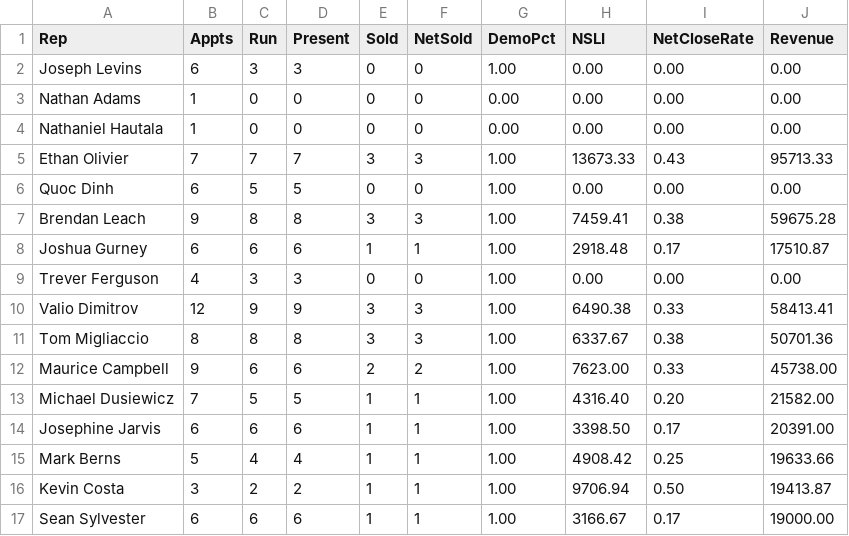
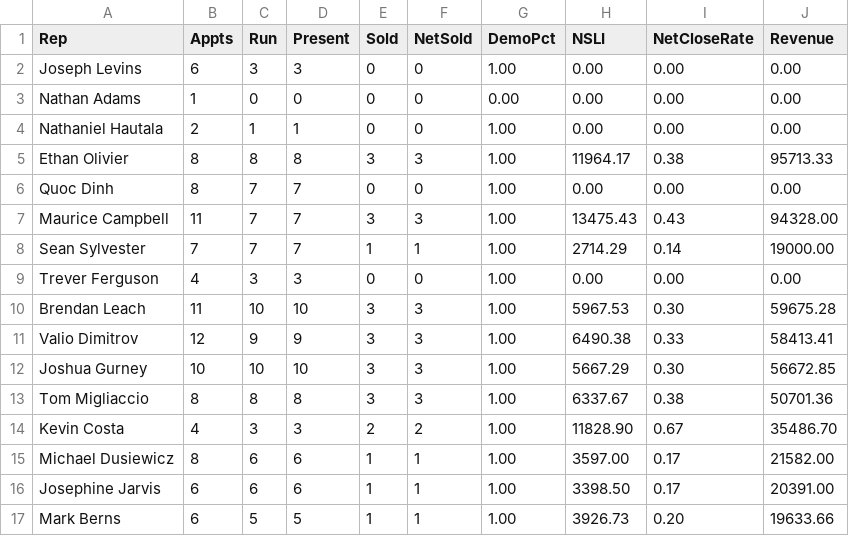
Before and after one commit to SeanSenno/rebath-sales-dashboard, a CSV file: data/sales-rep-mtd.csv, drawn as a sheet; only a part is shown; the diff covers the shown part only.

Commit message:
Daily refresh via Zap

```diff
--- a/data/sales-rep-mtd.csv
+++ b/data/sales-rep-mtd.csv
@@ -3,15 +3,15 @@ Joseph Levins,6,3,3,0,0,1.00,0.00,0.00,0.00
 Nathan Adams,1,0,0,0,0,0.00,0.00,0.00,0.00
-Nathaniel Hautala,1,0,0,0,0,0.00,0.00,0.00,0.00
-Ethan Olivier,7,7,7,3,3,1.00,13673.33,0.43,95713.33
-Quoc Dinh,6,5,5,0,0,1.00,0.00,0.00,0.00
-Brendan Leach,9,8,8,3,3,1.00,7459.41,0.38,59675.28
-Joshua Gurney,6,6,6,1,1,1.00,2918.48,0.17,17510.87
+Nathaniel Hautala,2,1,1,0,0,1.00,0.00,0.00,0.00
+Ethan Olivier,8,8,8,3,3,1.00,11964.17,0.38,95713.33
+Quoc Dinh,8,7,7,0,0,1.00,0.00,0.00,0.00
+Maurice Campbell,11,7,7,3,3,1.00,13475.43,0.43,94328.00
+Sean Sylvester,7,7,7,1,1,1.00,2714.29,0.14,19000.00
 Trever Ferguson,4,3,3,0,0,1.00,0.00,0.00,0.00
+Brendan Leach,11,10,10,3,3,1.00,5967.53,0.30,59675.28
 Valio Dimitrov,12,9,9,3,3,1.00,6490.38,0.33,58413.41
+Joshua Gurney,10,10,10,3,3,1.00,5667.29,0.30,56672.85
 Tom Migliaccio,8,8,8,3,3,1.00,6337.67,0.38,50701.36
-Maurice Campbell,9,6,6,2,2,1.00,7623.00,0.33,45738.00
-Michael Dusiewicz,7,5,5,1,1,1.00,4316.40,0.20,21582.00
+Kevin Costa,4,3,3,2,2,1.00,11828.90,0.67,35486.70
+Michael Dusiewicz,8,6,6,1,1,1.00,3597.00,0.17,21582.00
 Josephine Jarvis,6,6,6,1,1,1.00,3398.50,0.17,20391.00
-Mark Berns,5,4,4,1,1,1.00,4908.42,0.25,19633.66
-Kevin Costa,3,2,2,1,1,1.00,9706.94,0.50,19413.87
-Sean Sylvester,6,6,6,1,1,1.00,3166.67,0.17,19000.00
+Mark Berns,6,5,5,1,1,1.00,3926.73,0.20,19633.66
```
Also changed, not shown: 12 edited cells elsewhere in this file.
